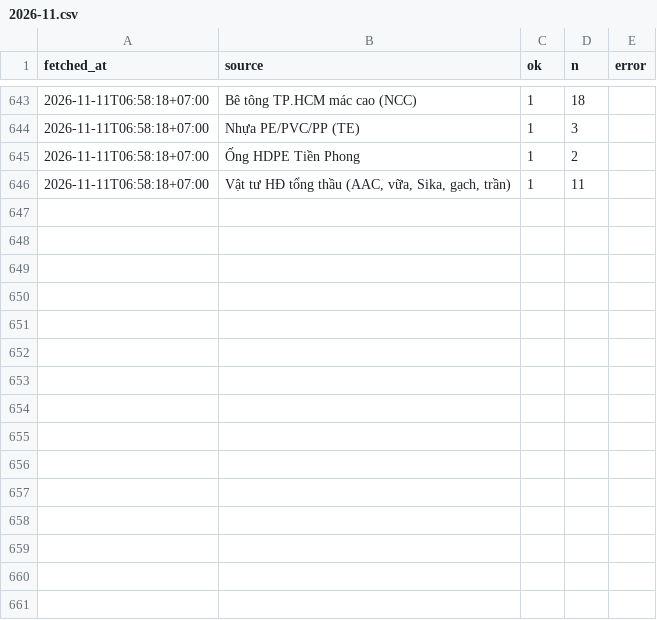
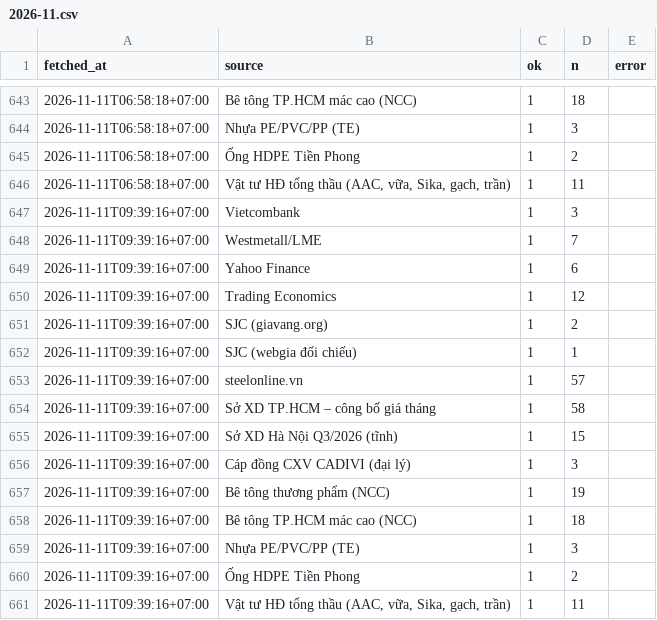
Before and after one commit to cscm-vn/cscm-vn.github.io, a CSV file: data/history/runs/2026-11.csv, drawn as a sheet; only a part is shown, gaps mark what is left out.

```diff
--- a/data/history/runs/2026-11.csv
+++ b/data/history/runs/2026-11.csv
@@ -646 +646,16 @@ fetched_at,source,ok,n,error
 2026-11-11T06:58:18+07:00,"Vật tư HĐ tổng thầu (AAC, vữa, Sika, gạch, trần)",1,11,
+2026-11-11T09:39:16+07:00,Vietcombank,1,3,
+2026-11-11T09:39:16+07:00,Westmetall/LME,1,7,
+2026-11-11T09:39:16+07:00,Yahoo Finance,1,6,
+2026-11-11T09:39:16+07:00,Trading Economics,1,12,
+2026-11-11T09:39:16+07:00,SJC (giavang.org),1,2,
+2026-11-11T09:39:16+07:00,SJC (webgia đối chiếu),1,1,
+2026-11-11T09:39:16+07:00,steelonline.vn,1,57,
+2026-11-11T09:39:16+07:00,Sở XD TP.HCM – công bố giá tháng,1,58,
+2026-11-11T09:39:16+07:00,Sở XD Hà Nội Q3/2026 (tĩnh),1,15,
+2026-11-11T09:39:16+07:00,Cáp đồng CXV CADIVI (đại lý),1,3,
+2026-11-11T09:39:16+07:00,Bê tông thương phẩm (NCC),1,19,
+2026-11-11T09:39:16+07:00,Bê tông TP.HCM mác cao (NCC),1,18,
+2026-11-11T09:39:16+07:00,Nhựa PE/PVC/PP (TE),1,3,
+2026-11-11T09:39:16+07:00,Ống HDPE Tiền Phong,1,2,
+2026-11-11T09:39:16+07:00,"Vật tư HĐ tổng thầu (AAC, vữa, Sika, gạch, trần)",1,11,
```
Also changed, not shown: 6 other files.
